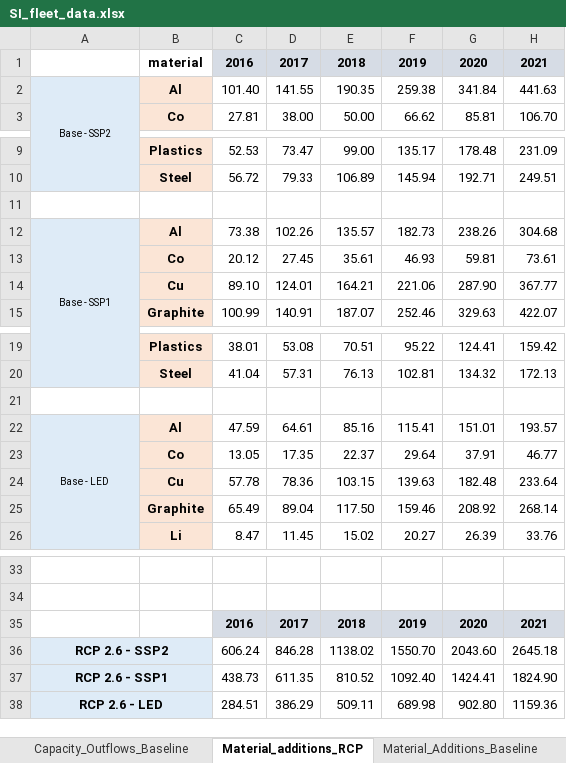
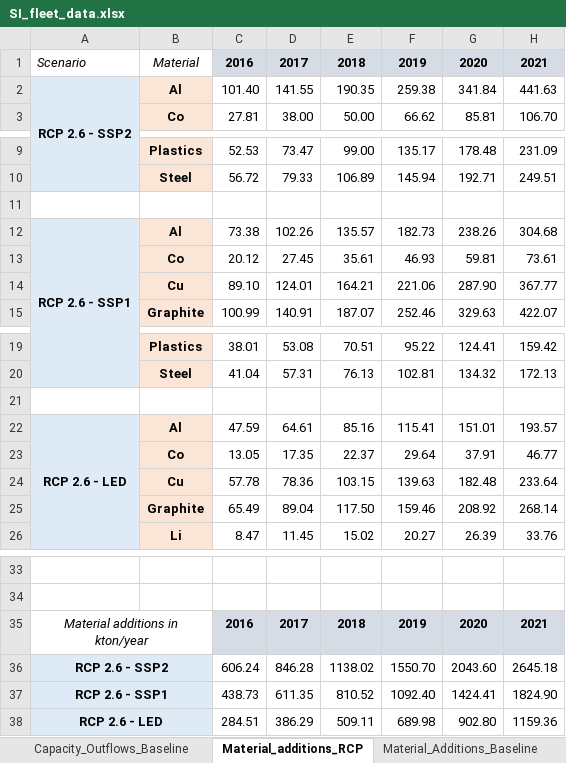
Before and after one commit to lorenzousai/LIBs-demand-, an Excel workbook: SI_fleet_data.xlsx, sheet Material_additions_RCP, drawn as a sheet; only a part is shown, gaps mark what is left out; values as stored, in another font and other column widths than the file's, no borders; the diff names each change by its address in the sheet, - before the commit and + after, or states it on an @@ line.

```diff
--- a/SI_fleet_data.xlsx (sheet Material_additions_RCP)
+++ b/SI_fleet_data.xlsx (sheet Material_additions_RCP)
-A1: (empty)
+A1: Scenario
-B1: material
+B1: Material
@@ B1 bold: on → off, italic: off → on @@
-A2: Base - SSP2
+A2: RCP 2.6 - SSP2
-A2 bold: off
+A2 bold: on, text size: larger
-A12: Base - SSP1
+A12: RCP 2.6 - SSP1
-A12 bold: off
+A12 bold: on, text size: larger
-A22: Base - LED
+A22: RCP 2.6 - LED
-A22 bold: off
+A22 bold: on, text size: larger
-A35: (empty)
+A35: Material additions in kton/year
+A35:B35 merged
```
Also changed, not shown: sheet Capacity_Outflows_RCP, sheet Material_Additions_Baseline, sheet Material_Outflows_Baseline, sheet Material_Outflows_RCP, sheet Capacity_Outflows_Baseline, sheet Employment, 3 more sheets, 1 other file.
